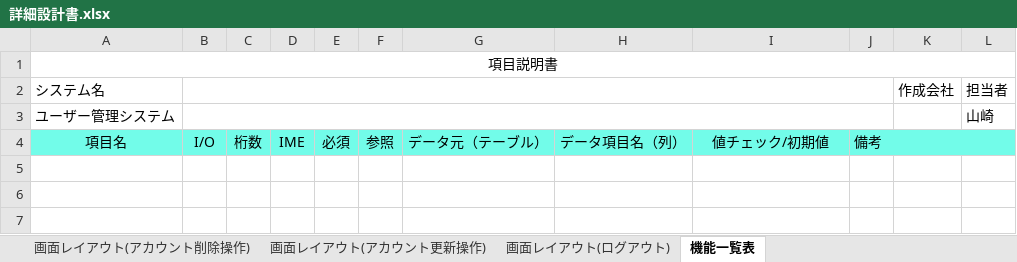
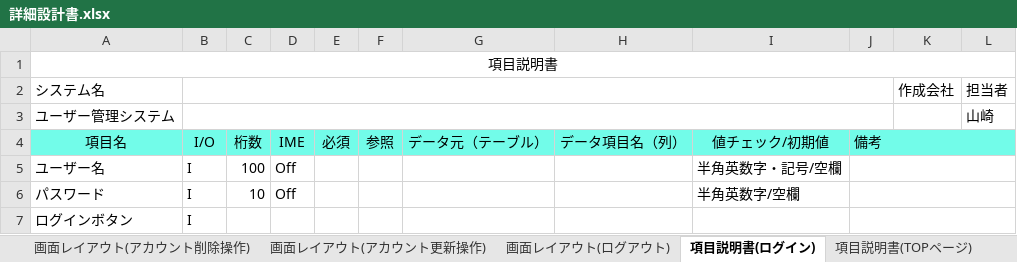
Before and after one commit to yamazakirr/7_Programing, an Excel workbook: 基本設計・詳細設計/詳細設計書.xlsx, sheet 項目説明書(ログイン), drawn as a sheet; values as stored, in another font and other column widths than the file's, no borders; the diff names each change by its address in the sheet, - before the commit and + after, or states it on an @@ line.

```diff
--- a/基本設計・詳細設計/詳細設計書.xlsx (sheet 項目説明書(ログイン))
+++ b/基本設計・詳細設計/詳細設計書.xlsx (sheet 項目説明書(ログイン))
-sheet tab: 機能一覧表
+sheet tab: 項目説明書(ログイン)
+sheet tab: 項目説明書(TOPページ)
+row 5: ユーザー名 | I | 100 | Off |  |  |  |  | 半角英数字・記号/空欄
+row 6: パスワード | I | 10 | Off |  |  |  |  | 半角英数字/空欄
+row 7: ログインボタン | I
```
Also changed, not shown: sheet 書き出しの概要, other sheet tabs.
